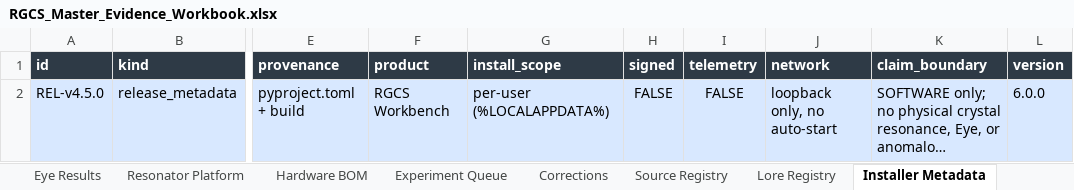
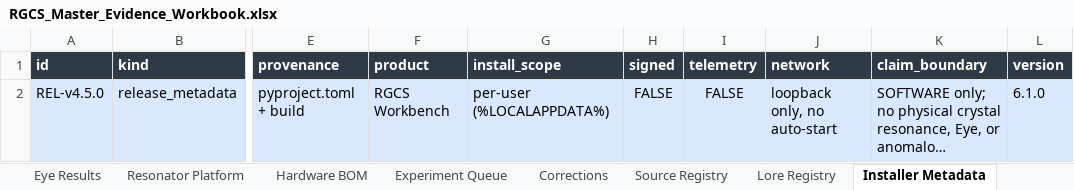
Before and after one commit to andrew867/rgcs, an Excel workbook: release/v45/RGCS_Master_Evidence_Workbook.xlsx, sheet Installer Metadata, drawn as a sheet; only a part is shown, gaps mark what is left out; long unchanged cells end in …; values as stored, in another font and other column widths than the file's, no borders; table styles not drawn; the diff names each change by its address in the sheet, - before the commit and + after, or states it on an @@ line.

```diff
--- a/release/v45/RGCS_Master_Evidence_Workbook.xlsx (sheet Installer Metadata)
+++ b/release/v45/RGCS_Master_Evidence_Workbook.xlsx (sheet Installer Metadata)
-L2 (version): 6.0.0
+L2 (version): 6.1.0
```
Also changed, not shown: sheet Dashboard, 11 other files.
